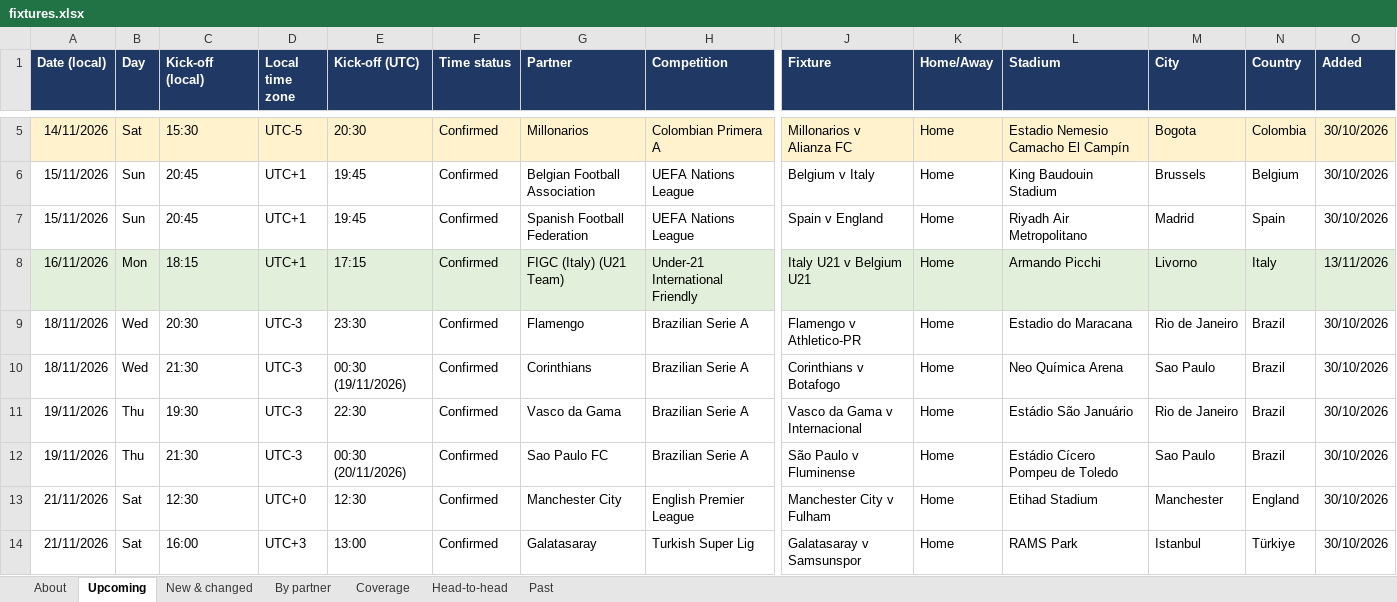
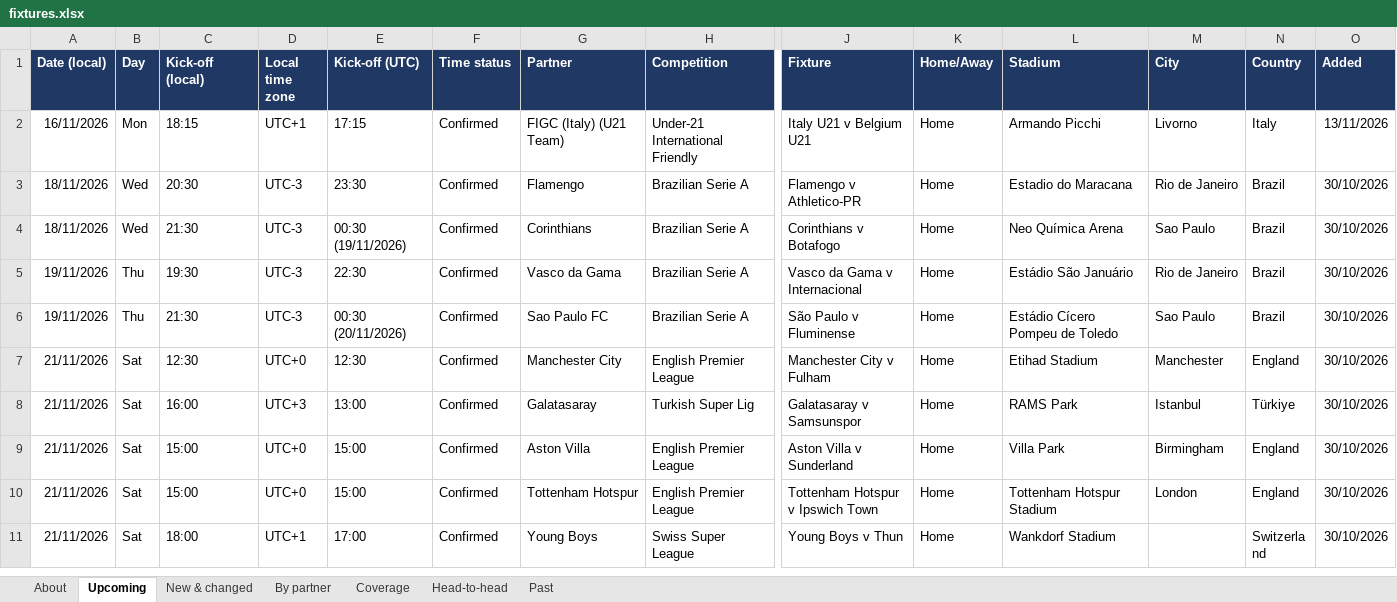
Before and after one commit to carola-jpg/Socios.com-Partner-fixtures, an Excel workbook: output/fixtures.xlsx, sheet Upcoming, drawn as a sheet; only a part is shown, gaps mark what is left out; the shorter side is filled out with more unchanged rows; values as stored, in another font and other column widths than the file's, no borders; removed rows and columns are numbered as before the commit, all else as after; rows hold the shown columns only; the diff covers the shown part only; the diff names each change by its address in the sheet, - before the commit and + after, or states it on an @@ line.

```diff
--- a/output/fixtures.xlsx (sheet Upcoming)
+++ b/output/fixtures.xlsx (sheet Upcoming)
-row 5: 14/11/2026 | Sat | 15:30 | UTC-5 | 20:30 | Confirmed | Millonarios | Colombian Primera A | Millonarios v Alianza FC | Home | Estadio Nemesio Camacho El Campín | Bogota | Colombia | 30/10/2026
-row 6: 15/11/2026 | Sun | 20:45 | UTC+1 | 19:45 | Confirmed | Belgian Football Association | UEFA Nations League | Belgium v Italy | Home | King Baudouin Stadium | Brussels | Belgium | 30/10/2026
-row 7: 15/11/2026 | Sun | 20:45 | UTC+1 | 19:45 | Confirmed | Spanish Football Federation | UEFA Nations League | Spain v England | Home | Riyadh Air Metropolitano | Madrid | Spain | 30/10/2026
-A2:O2 fill: #E2EFDA
+A2:O2 fill: none
```
Also changed, not shown: 1 added row, 4 removed rows, 10 edited cells and cell formats elsewhere in this sheet, sheet Head-to-head, sheet New & changed, sheet Past, sheet By partner, sheet Coverage, sheet About, 3 other files.
